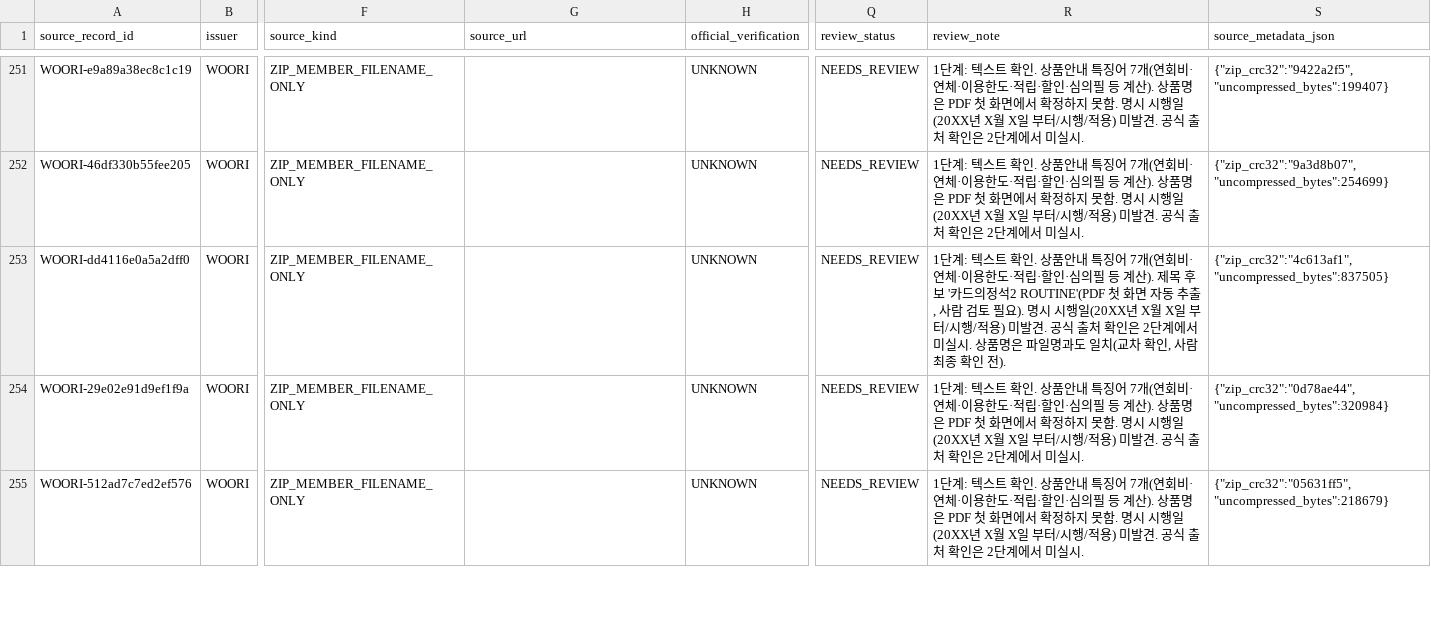
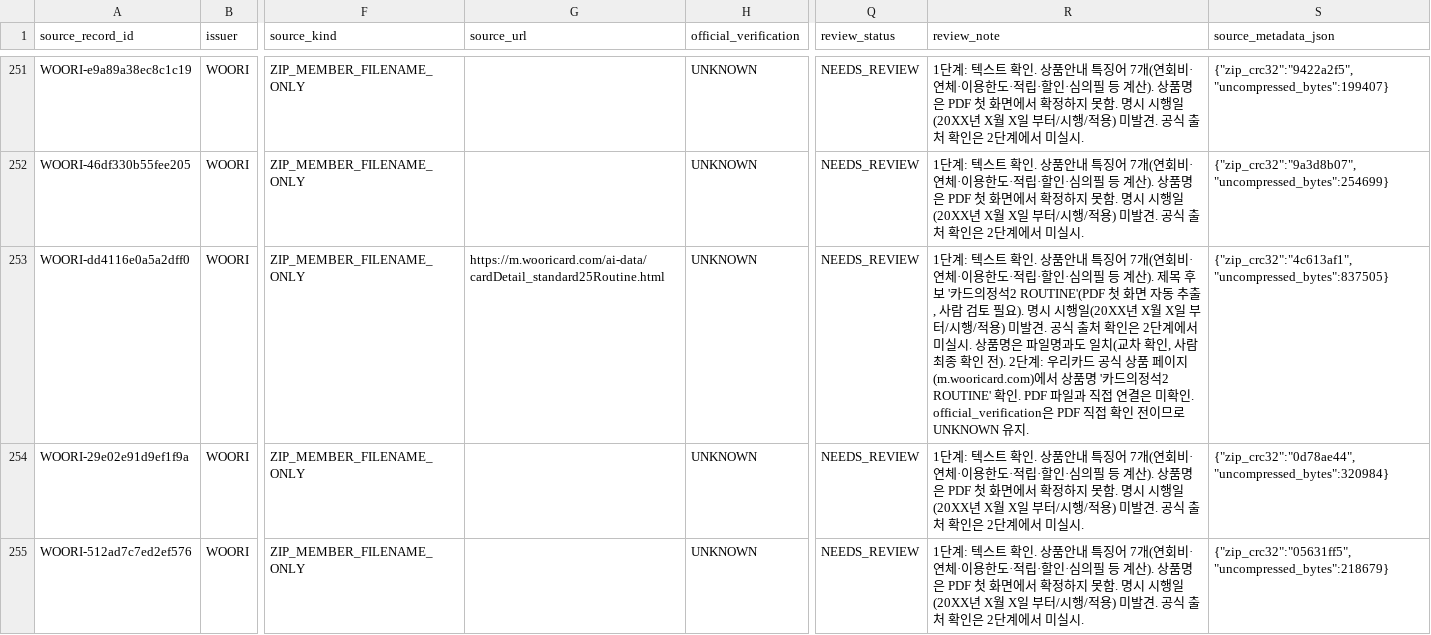
Before and after one commit to encore-ai-campus/mle-02-p2-team3, a CSV file: src/card_benefit/data/metadata/manifest_hana_woori.csv (was src/card_benefit/data/metadata/hana_woori_manifest_draft.csv), drawn as a sheet; only a part is shown, gaps mark what is left out; the diff covers the shown part only; the diff names each change by its address in the sheet, - before the commit and + after, or states it on an @@ line.

```diff
--- a/src/card_benefit/data/metadata/hana_woori_manifest_draft.csv
+++ b/src/card_benefit/data/metadata/manifest_hana_woori.csv
-G253 (source_url): (empty)
+G253 (source_url): https://m.wooricard.com/ai-data/cardDetail_standard25Routine.html
-R253 (review_note): …인 전).
+R253 (review_note): …인 전). 2단계: 우리카드 공식 상품 페이지(m.wooricard.com)에서 상품명 '카드의정석2 ROUTINE' 확인. PDF 파일과 직접 연결은 미확인. official_verification은 PDF 직접 확인 전이므로 UNKNOWN 유지.
```
Also changed, not shown: 6 edited cells elsewhere in this file, 2 other files.
